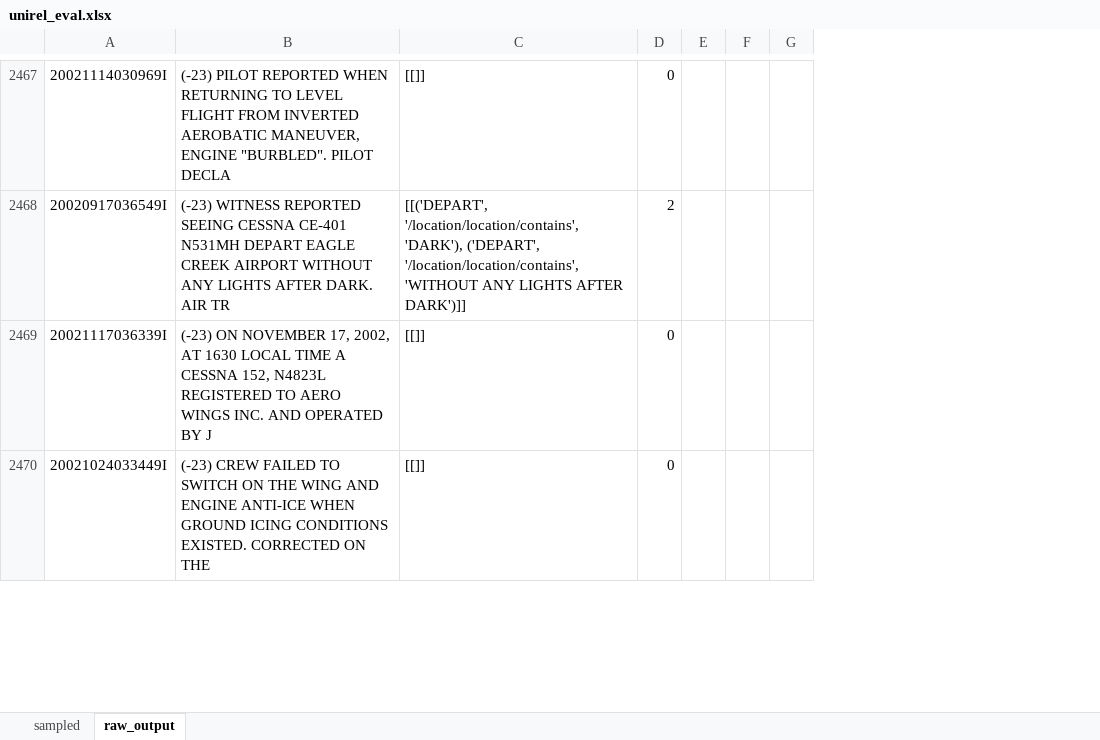
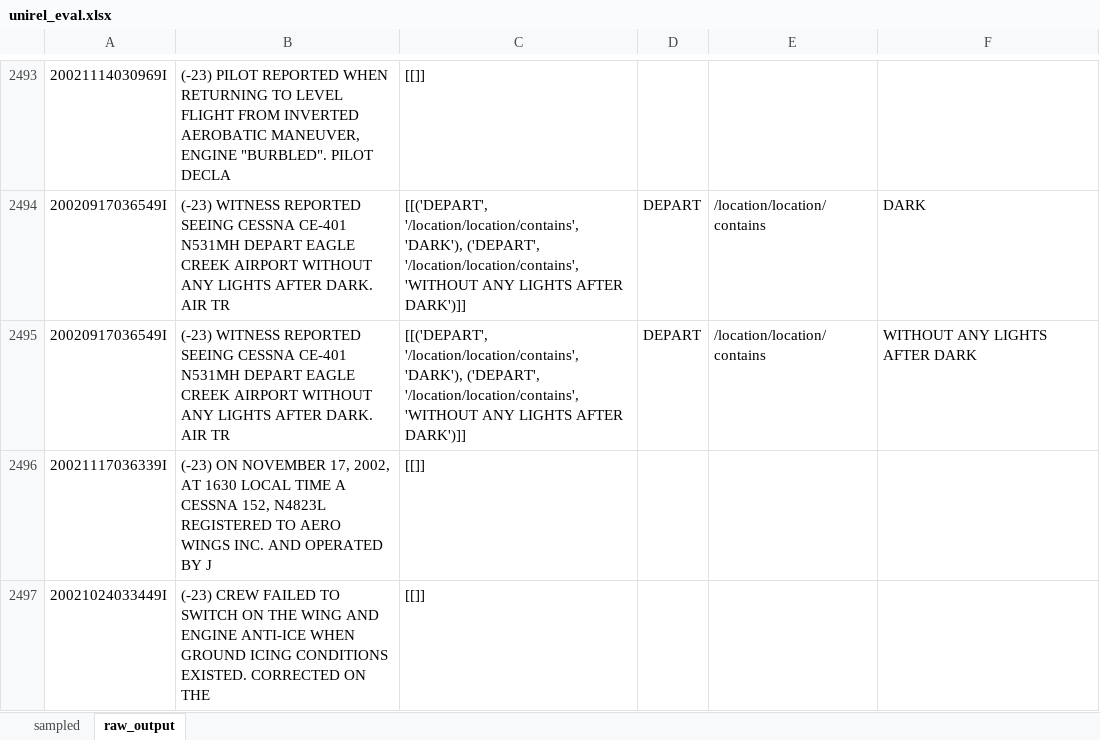
Before and after one commit to nd-crane/trusted_ke, an Excel workbook: evaluations/manual/unirel_eval.xlsx, sheet raw_output, drawn as a sheet; only a part is shown, gaps mark what is left out; values as stored, in another font and other column widths than the file's, no borders; removed rows and columns are numbered as before the commit, all else as after; the diff covers the shown part only; the diff names each change by its address in the sheet, - before the commit and + after, or states it on an @@ line.

```diff
--- a/evaluations/manual/unirel_eval.xlsx (sheet raw_output)
+++ b/evaluations/manual/unirel_eval.xlsx (sheet raw_output)
-column D, rows 2467-2470: 0 | 2 | 0 | 0
-column E, empty
-column F, empty
-column G, empty
+column D, row 2494: DEPART
+column E, row 2494: /location/location/contains
+column F, row 2494: DARK
+row 2495: 20020917036549I | (-23) WITNESS REPORTED SEEING CESSNA CE-401 N531MH DEPART EAGLE CREEK AIRPORT WITHOUT ANY LIGHTS AFTER DARK. AIR TR | [[('DEPART', '/location/location/contains', 'DARK'), ('DEPART', '/location/location/contains', 'WITHOUT ANY LIGHTS AFTER DARK')]] | DEPART | /location/location/contains | WITHOUT ANY LIGHTS AFTER DARK
```
Also changed, not shown: 33 added rows and 1 removed row elsewhere in this sheet, sheet sampled, 2 other files.
